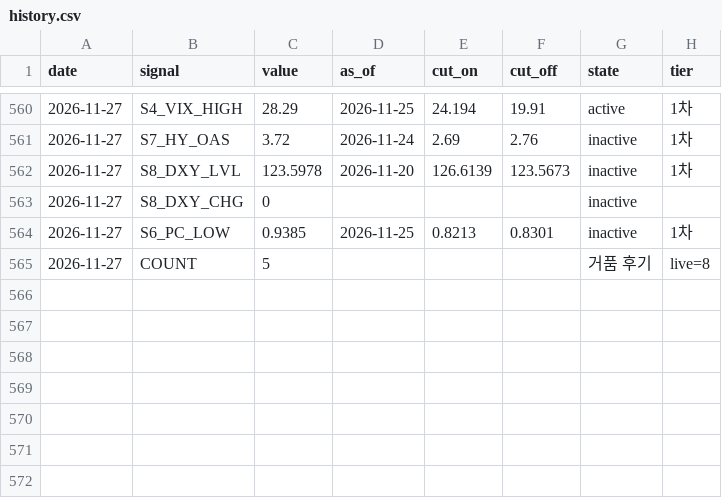
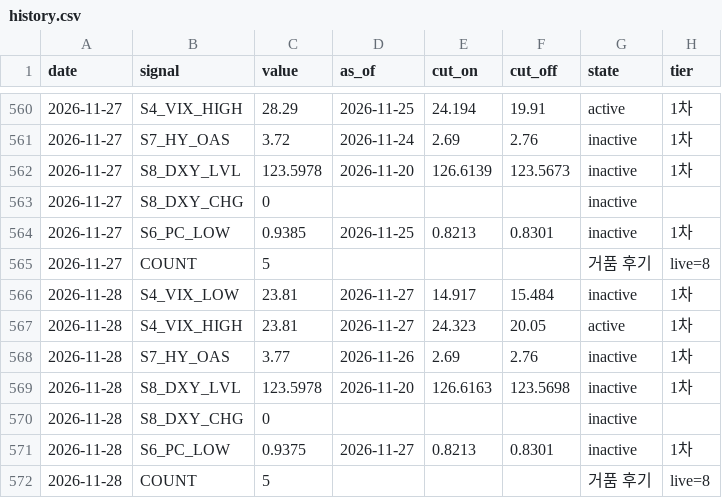
Before and after one commit to duksunghcg-ship-it/sentinel, a CSV file: state/history.csv, drawn as a sheet; only a part is shown, gaps mark what is left out; the diff names each change by its address in the sheet, - before the commit and + after, or states it on an @@ line.

```diff
--- a/state/history.csv
+++ b/state/history.csv
+row 566: 2026-11-28 | S4_VIX_LOW | 23.81 | 2026-11-27 | 14.917 | 15.484 | inactive | 1차
+row 567: 2026-11-28 | S4_VIX_HIGH | 23.81 | 2026-11-27 | 24.323 | 20.05 | active | 1차
+row 568: 2026-11-28 | S7_HY_OAS | 3.77 | 2026-11-26 | 2.69 | 2.76 | inactive | 1차
+row 569: 2026-11-28 | S8_DXY_LVL | 123.5978 | 2026-11-20 | 126.6163 | 123.5698 | inactive | 1차
+row 570: 2026-11-28 | S8_DXY_CHG | 0 |  |  |  | inactive
+row 571: 2026-11-28 | S6_PC_LOW | 0.9375 | 2026-11-27 | 0.8213 | 0.8301 | inactive | 1차
+row 572: 2026-11-28 | COUNT | 5 |  |  |  | 거품 후기 | live=8
```
Also changed, not shown: cache/cache_BAMLH0A0HYM2.csv, cache/cache_CBOE_TOTALPC.csv, 5 other files.
